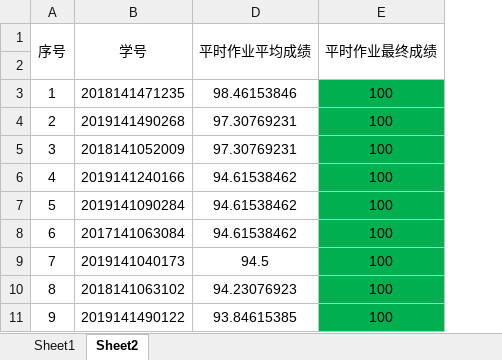
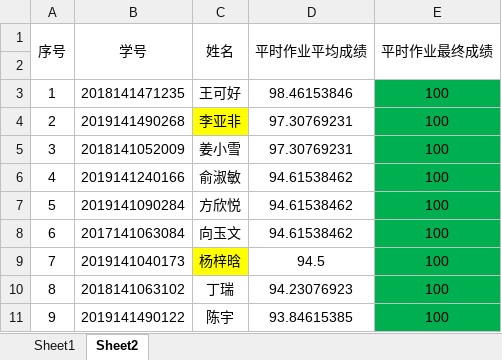
Before and after one commit to wsncumt/linear-algebra, an Excel workbook: 作业成绩汇总/1班成绩.xlsm, sheet Sheet2, drawn as a sheet; only a part is shown; values as stored, in another font and other column widths than the file's, no borders; the diff names each change by its address in the sheet, - before the commit and + after, or states it on an @@ line.

```diff
--- a/作业成绩汇总/1班成绩.xlsm (sheet Sheet2)
+++ b/作业成绩汇总/1班成绩.xlsm (sheet Sheet2)
@@ column C (姓名) unhidden, rows 3-11: 王可好 | 李亚非 | 姜小雪 | 俞淑敏 | 方欣悦 | 向玉文 | 杨梓晗 | 丁瑞 | 陈宇 @@
```
Also changed, not shown: sheet Sheet1, 作业成绩汇总/2班成绩 .xlsm, 1 other file.
